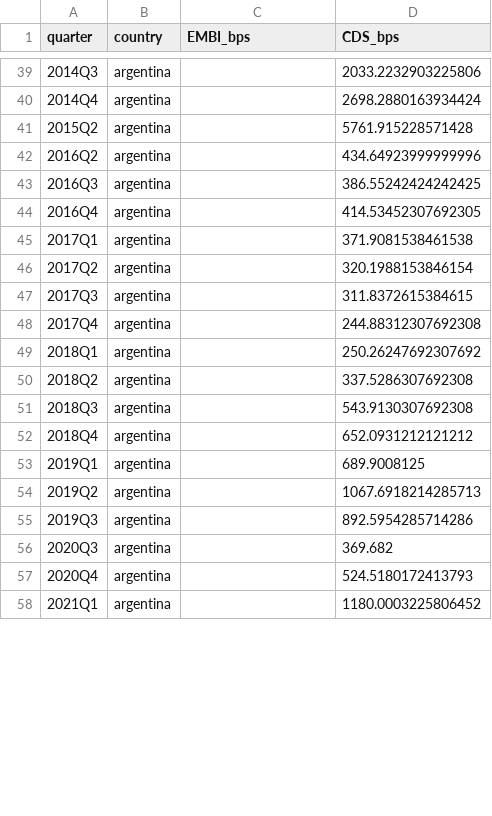
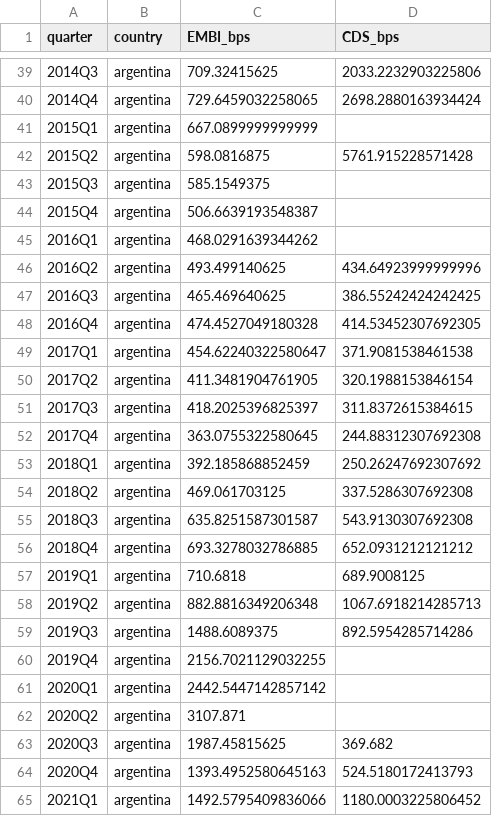
Before and after one commit to mauriciovalenzuela742/Financial-fragility-tail-risk-and-sovereign-spread-in-emerging-economies, a CSV file: 1_Codigo/Panel/bbg/embi_bbg_quarterly.csv, drawn as a sheet; only a part is shown, gaps mark what is left out; the diff covers the shown part only.

```diff
--- a/1_Codigo/Panel/bbg/embi_bbg_quarterly.csv
+++ b/1_Codigo/Panel/bbg/embi_bbg_quarterly.csv
@@ -39,20 +39,27 @@ quarter,country,EMBI_bps,CDS_bps
-2014Q3,argentina,,2033.2232903225806
-2014Q4,argentina,,2698.2880163934424
-2015Q2,argentina,,5761.915228571428
-2016Q2,argentina,,434.64923999999996
-2016Q3,argentina,,386.55242424242425
-2016Q4,argentina,,414.53452307692305
-2017Q1,argentina,,371.9081538461538
-2017Q2,argentina,,320.1988153846154
-2017Q3,argentina,,311.8372615384615
-2017Q4,argentina,,244.88312307692308
-2018Q1,argentina,,250.26247692307692
-2018Q2,argentina,,337.5286307692308
-2018Q3,argentina,,543.9130307692308
-2018Q4,argentina,,652.0931212121212
-2019Q1,argentina,,689.9008125
-2019Q2,argentina,,1067.6918214285713
-2019Q3,argentina,,892.5954285714286
-2020Q3,argentina,,369.682
-2020Q4,argentina,,524.5180172413793
-2021Q1,argentina,,1180.0003225806452
+2014Q3,argentina,709.32415625,2033.2232903225806
+2014Q4,argentina,729.6459032258065,2698.2880163934424
+2015Q1,argentina,667.0899999999999,
+2015Q2,argentina,598.0816875,5761.915228571428
+2015Q3,argentina,585.1549375,
+2015Q4,argentina,506.6639193548387,
+2016Q1,argentina,468.0291639344262,
+2016Q2,argentina,493.499140625,434.64923999999996
+2016Q3,argentina,465.469640625,386.55242424242425
+2016Q4,argentina,474.4527049180328,414.53452307692305
+2017Q1,argentina,454.62240322580647,371.9081538461538
+2017Q2,argentina,411.3481904761905,320.1988153846154
+2017Q3,argentina,418.2025396825397,311.8372615384615
+2017Q4,argentina,363.0755322580645,244.88312307692308
+2018Q1,argentina,392.185868852459,250.26247692307692
+2018Q2,argentina,469.061703125,337.5286307692308
+2018Q3,argentina,635.8251587301587,543.9130307692308
+2018Q4,argentina,693.3278032786885,652.0931212121212
+2019Q1,argentina,710.6818,689.9008125
+2019Q2,argentina,882.8816349206348,1067.6918214285713
+2019Q3,argentina,1488.6089375,892.5954285714286
+2019Q4,argentina,2156.7021129032255,
+2020Q1,argentina,2442.5447142857142,
+2020Q2,argentina,3107.871,
+2020Q3,argentina,1987.45815625,369.682
+2020Q4,argentina,1393.4952580645163,524.5180172413793
+2021Q1,argentina,1492.5795409836066,1180.0003225806452
```
Also changed, not shown: 1 added row and 45 edited cells elsewhere in this file, 1_Codigo/Panel/bbg/bateria_bbg.csv, 1_Codigo/Panel/bbg/bateria_crisis_bbg.csv, 18 other files.
